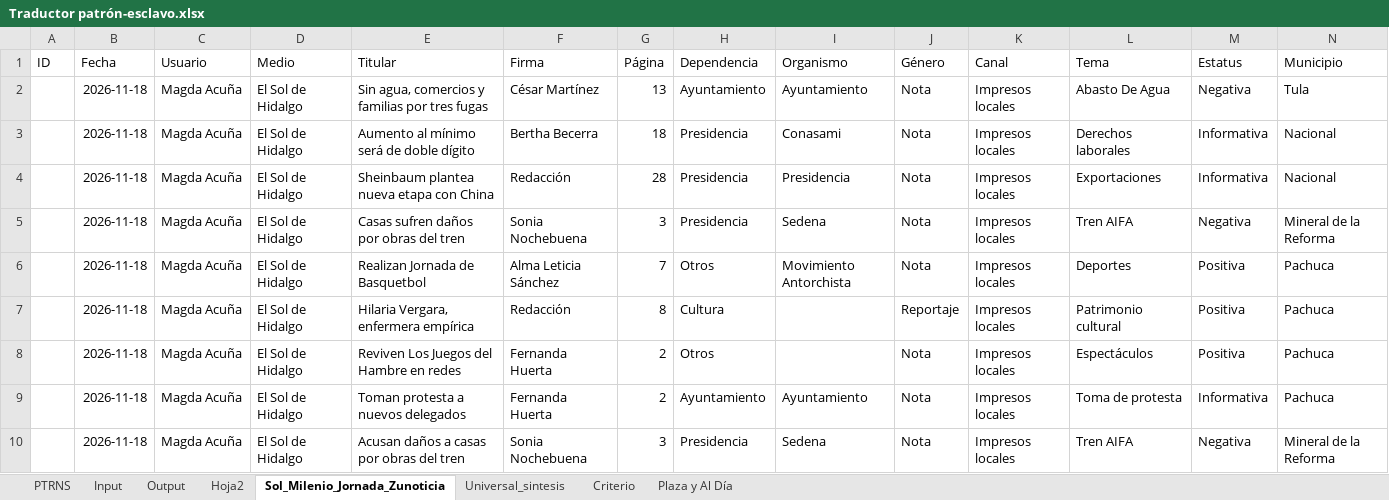
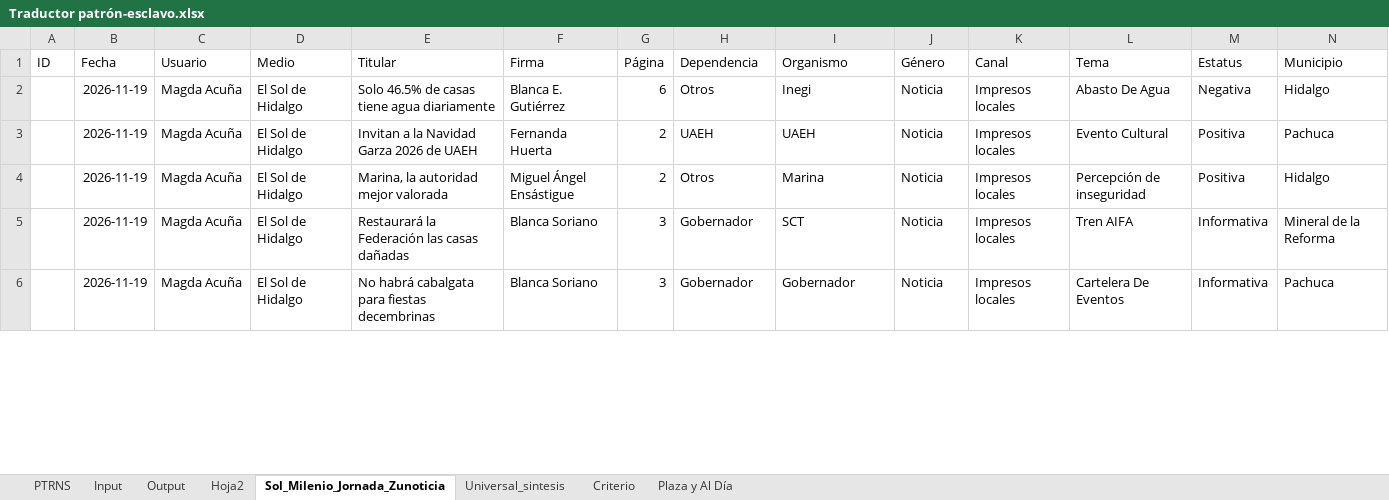
Before and after one commit to thelonious9/capturanotas, an Excel workbook: Traductor patrón-esclavo.xlsx, sheet Sol_Milenio_Jornada_Zunoticia, drawn as a sheet; only a part is shown; values as stored, in another font and other column widths than the file's, no borders; table styles not drawn; removed rows and columns are numbered as before the commit, all else as after; the diff covers the shown part only; the diff names each change by its address in the sheet, - before the commit and + after, or states it on an @@ line.

Commit message:
Notas enviadas

```diff
--- a/Traductor patrón-esclavo.xlsx (sheet Sol_Milenio_Jornada_Zunoticia)
+++ b/Traductor patrón-esclavo.xlsx (sheet Sol_Milenio_Jornada_Zunoticia)
-B2 (Fecha): 2026-11-18
+B2 (Fecha): 2026-11-19
-E2 (Titular): Sin agua, comercios y familias por tres fugas
+E2 (Titular): Solo 46.5% de casas tiene agua diariamente
-F2 (Firma): César Martínez
+F2 (Firma): Blanca E. Gutiérrez
-G2 (Página): 13
+G2 (Página): 6
-H2 (Dependencia): Ayuntamiento
+H2 (Dependencia): Otros
-I2 (Organismo): Ayuntamiento
+I2 (Organismo): Inegi
-J2 (Género): Nota
+J2 (Género): Noticia
-N2 (Municipio): Tula
+N2 (Municipio): Hidalgo
-row 3:  | 2026-11-18 | Magda Acuña | El Sol de Hidalgo | Aumento al mínimo será de doble dígito | Bertha Becerra | 18 | Presidencia | Conasami | Nota | Impresos locales | Derechos laborales | Informativa | Nacional
-row 4:  | 2026-11-18 | Magda Acuña | El Sol de Hidalgo | Sheinbaum plantea nueva etapa con China | Redacción | 28 | Presidencia | Presidencia | Nota | Impresos locales | Exportaciones | Informativa | Nacional
-row 5:  | 2026-11-18 | Magda Acuña | El Sol de Hidalgo | Casas sufren daños por obras del tren | Sonia Nochebuena | 3 | Presidencia | Sedena | Nota | Impresos locales | Tren AIFA | Negativa | Mineral de la Reforma
-row 6:  | 2026-11-18 | Magda Acuña | El Sol de Hidalgo | Realizan Jornada de Basquetbol | Alma Leticia Sánchez | 7 | Otros | Movimiento Antorchista | Nota | Impresos locales | Deportes | Positiva | Pachuca
-row 7:  | 2026-11-18 | Magda Acuña | El Sol de Hidalgo | Hilaria Vergara, enfermera empírica | Redacción | 8 | Cultura |  | Reportaje | Impresos locales | Patrimonio cultural | Positiva | Pachuca
-B3 (Fecha): 2026-11-18
+B3 (Fecha): 2026-11-19
-E3 (Titular): Reviven Los Juegos del Hambre en redes
+E3 (Titular): Invitan a la Navidad Garza 2026 de UAEH
-H3 (Dependencia): Otros
+H3 (Dependencia): UAEH
-I3 (Organismo): (empty)
+I3 (Organismo): UAEH
-J3 (Género): Nota
+J3 (Género): Noticia
-L3 (Tema): Espectáculos
+L3 (Tema): Evento Cultural
-row 9:  | 2026-11-18 | Magda Acuña | El Sol de Hidalgo | Toman protesta a nuevos delegados | Fernanda Huerta | 2 | Ayuntamiento | Ayuntamiento | Nota | Impresos locales | Toma de protesta | Informativa | Pachuca
+row 4:  | 2026-11-19 | Magda Acuña | El Sol de Hidalgo | Marina, la autoridad mejor valorada | Miguel Ángel Ensástigue | 2 | Otros | Marina | Noticia | Impresos locales | Percepción de inseguridad | Positiva | Hidalgo
-B5 (Fecha): 2026-11-18
+B5 (Fecha): 2026-11-19
-E5 (Titular): Acusan daños a casas por obras del tren
+E5 (Titular): Restaurará la Federación las casas dañadas
-F5 (Firma): Sonia Nochebuena
+F5 (Firma): Blanca Soriano
-H5 (Dependencia): Presidencia
+H5 (Dependencia): Gobernador
-I5 (Organismo): Sedena
+I5 (Organismo): SCT
-J5 (Género): Nota
+J5 (Género): Noticia
-M5 (Estatus): Negativa
+M5 (Estatus): Informativa
+row 6:  | 2026-11-19 | Magda Acuña | El Sol de Hidalgo | No habrá cabalgata para fiestas decembrinas | Blanca Soriano | 3 | Gobernador | Gobernador | Noticia | Impresos locales | Cartelera De Eventos | Informativa | Pachuca
```
Also changed, not shown: 24 added rows, 28 removed rows and 201 edited cells elsewhere in this sheet, sheet Input, sheet Output, sheet PTRNS, sheet Criterio, sheet Plaza y Al Día, sheet Universal_sintesis, 1 more sheet, tABLA PARA XML.xlsx, 1 other file.
